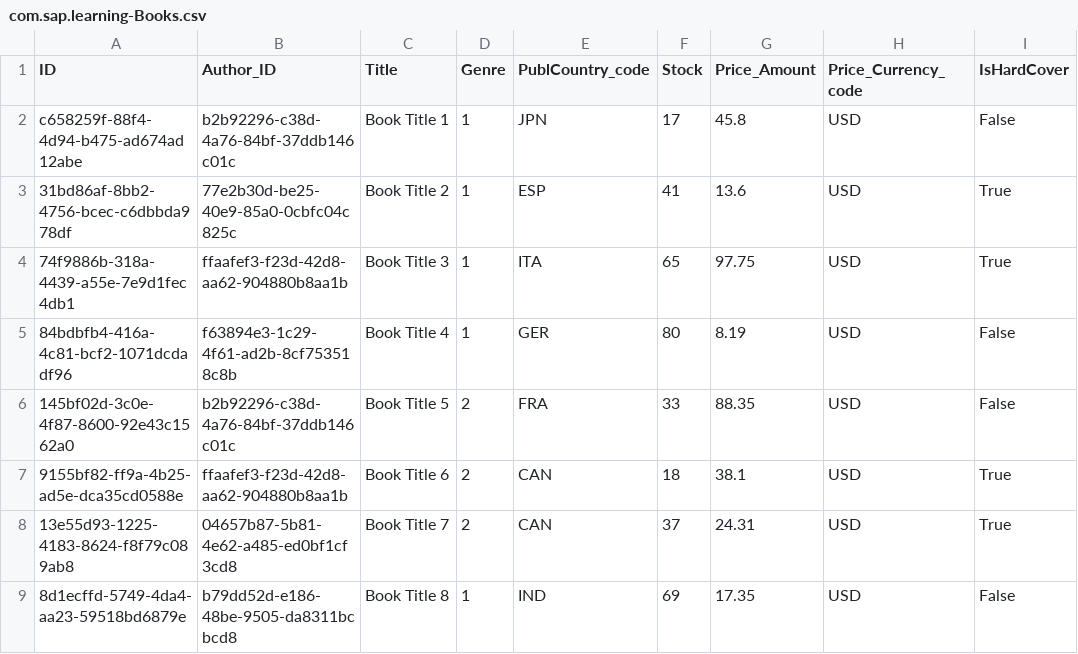
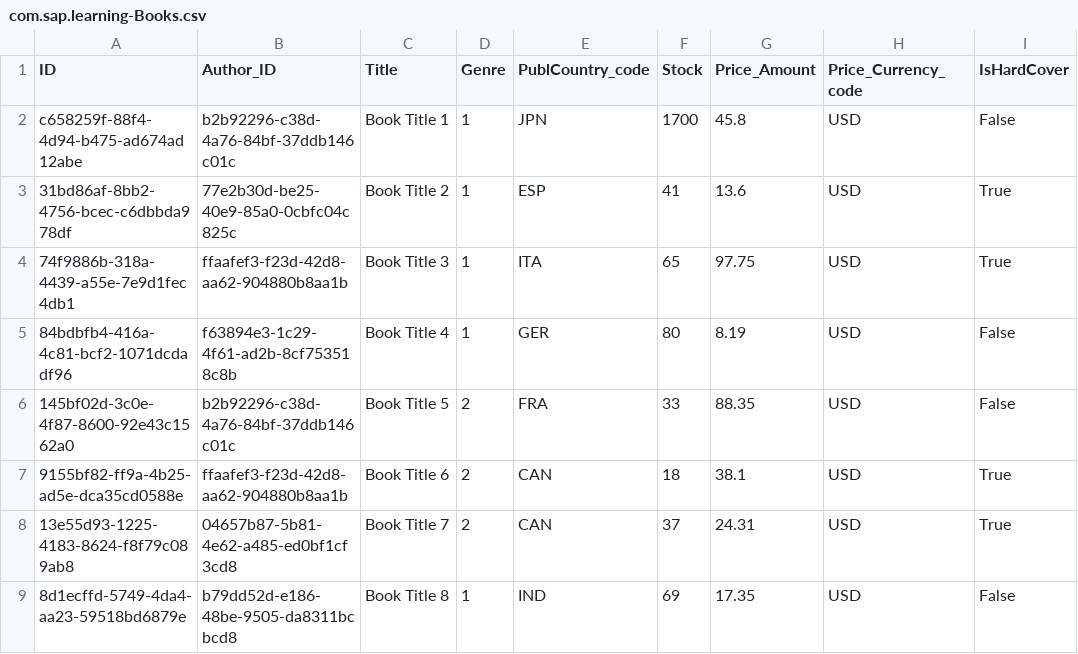
Before and after one commit to tprudhvisap/capm-project-1, a CSV file: db/data/com.sap.learning-Books.csv, drawn as a sheet; only a part is shown.

```diff
--- a/db/data/com.sap.learning-Books.csv
+++ b/db/data/com.sap.learning-Books.csv
@@ -1,3 +1,3 @@
 ID,Author_ID,Title,Genre,PublCountry_code,Stock,Price_Amount,Price_Currency_code,IsHardCover
-c658259f-88f4-4d94-b475-ad674ad12abe,b2b92296-c38d-4a76-84bf-37ddb146c01c,Book Title 1,1,JPN,17,45.8,USD,False
+c658259f-88f4-4d94-b475-ad674ad12abe,b2b92296-c38d-4a76-84bf-37ddb146c01c,Book Title 1,1,JPN,1700,45.8,USD,False
 31bd86af-8bb2-4756-bcec-c6dbbda978df,77e2b30d-be25-40e9-85a0-0cbfc04c825c,Book Title 2,1,ESP,41,13.6,USD,True
```
Also changed, not shown: 2 other files.
